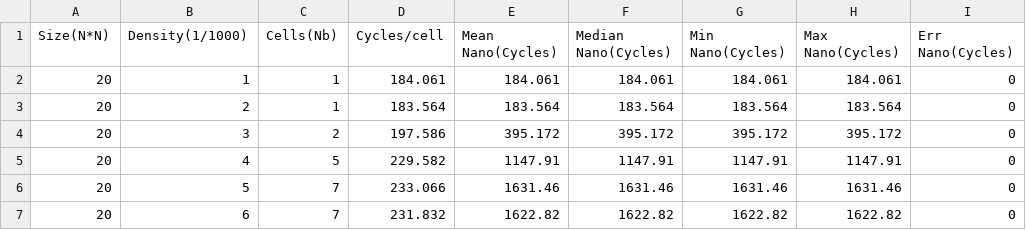
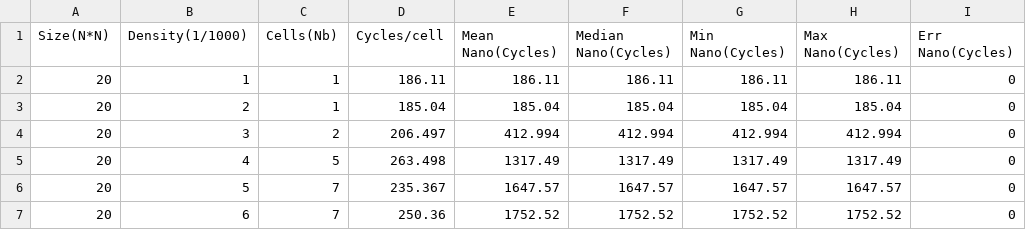
Before and after one commit to jfalcou/kiwaku, a CSV file: benchmark/ACTS/Clusterization/kwk/results/Benchmark_ccl_kwk_table_20.csv, drawn as a sheet; only a part is shown; the diff covers the shown part only.

```diff
--- a/benchmark/ACTS/Clusterization/kwk/results/Benchmark_ccl_kwk_table_20.csv
+++ b/benchmark/ACTS/Clusterization/kwk/results/Benchmark_ccl_kwk_table_20.csv
@@ -1,7 +1,7 @@
 Size(N*N);Density(1/1000);Cells(Nb);Cycles/cell;Mean Nano(Cycles);Median Nano(Cycles);Min Nano(Cycles);Max Nano(Cycles);Err Nano(Cycles)
-20;1;1;184.061;184.061;184.061;184.061;184.061;0
-20;2;1;183.564;183.564;183.564;183.564;183.564;0
-20;3;2;197.586;395.172;395.172;395.172;395.172;0
-20;4;5;229.582;1147.91;1147.91;1147.91;1147.91;0
-20;5;7;233.066;1631.46;1631.46;1631.46;1631.46;0
-20;6;7;231.832;1622.82;1622.82;1622.82;1622.82;0
+20;1;1;186.11;186.11;186.11;186.11;186.11;0
+20;2;1;185.04;185.04;185.04;185.04;185.04;0
+20;3;2;206.497;412.994;412.994;412.994;412.994;0
+20;4;5;263.498;1317.49;1317.49;1317.49;1317.49;0
+20;5;7;235.367;1647.57;1647.57;1647.57;1647.57;0
+20;6;7;250.36;1752.52;1752.52;1752.52;1752.52;0
```
Also changed, not shown: 20 edited cells elsewhere in this file, benchmark/ACTS/Clusterization/kwk_def/results/Benchmark_ccl_kwk_table_2.csv, benchmark/ACTS/Clusterization/kwk_def/results/Benchmark_ccl_kwk_table_20.csv, 34 other files.
